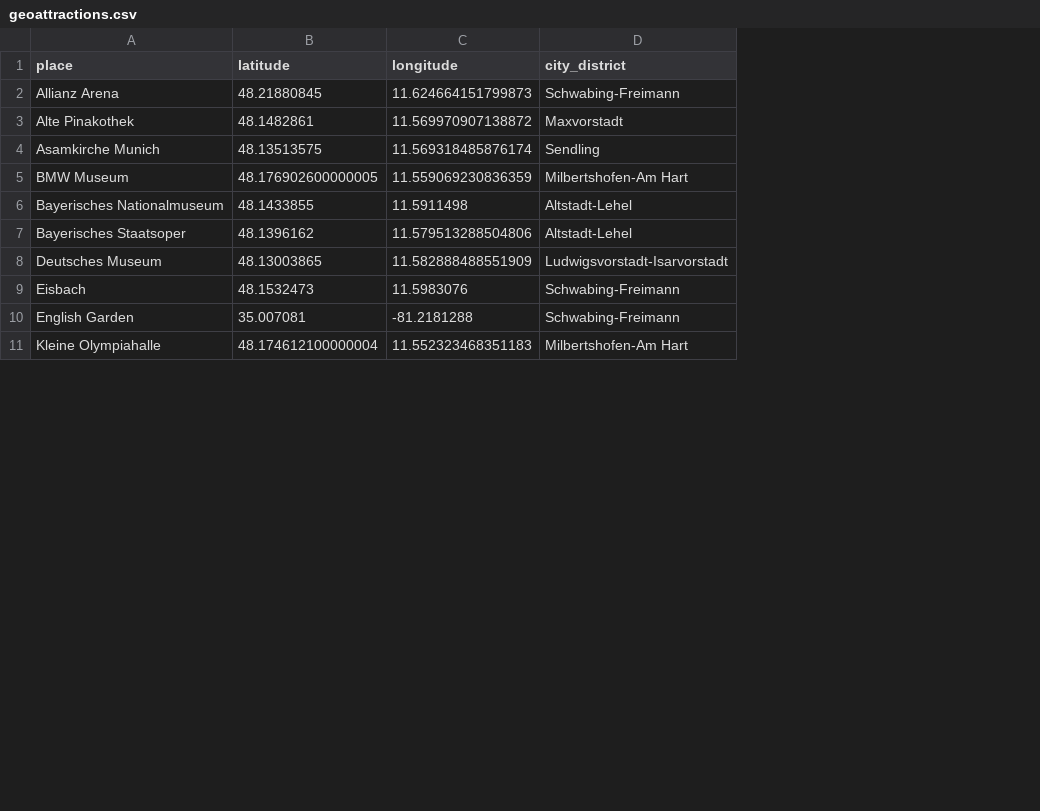
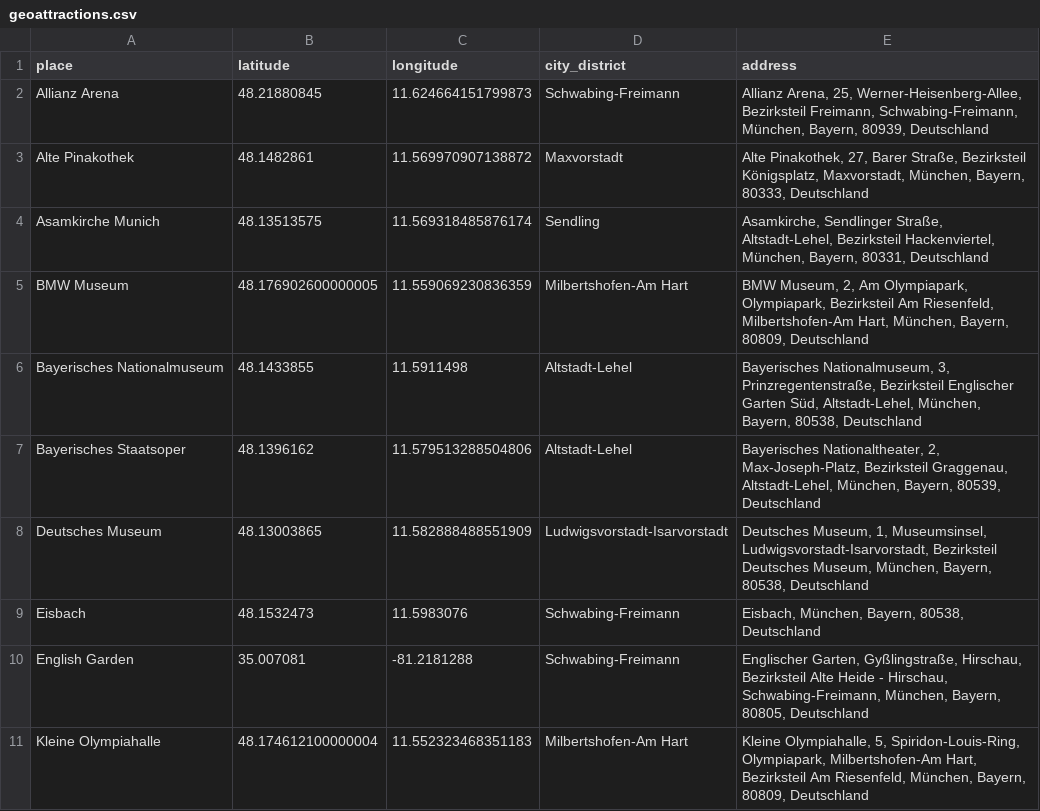
Before and after one commit to sfxsalem/Co-Tour, a CSV file: data/geocoordinates/geoattractions.csv, drawn as a sheet; only a part is shown; the diff names each change by its address in the sheet, - before the commit and + after, or states it on an @@ line.

```diff
--- a/data/geocoordinates/geoattractions.csv
+++ b/data/geocoordinates/geoattractions.csv
+column E (address), rows 2-11: Allianz Arena, 25, Werner-Heisenberg-Allee, Bezirksteil Freimann, Schwabing-Freimann, München, Bayern, 80939, Deutschland | Alte Pinakothek, 27, Barer Straße, Bezirksteil Königsplatz, Maxvorstadt, München, Bayern, 80333, Deutschland | Asamkirche, Sendlinger Straße, Altstadt-Lehel, Bezirksteil Hackenviertel, München, Bayern, 80331, Deutschland | BMW Museum, 2, Am Olympiapark, Olympiapark, Bezirksteil Am Riesenfeld, Milbertshofen-Am Hart, München, Bayern, 80809, Deutschland | Bayerisches Nationalmuseum, 3, Prinzregentenstraße, Bezirksteil Englischer Garten Süd, Altstadt-Lehel, München, Bayern, 80538, Deutschland | Bayerisches Nationaltheater, 2, Max-Joseph-Platz, Bezirksteil Graggenau, Altstadt-Lehel, München, Bayern, 80539, Deutschland | Deutsches Museum, 1, Museumsinsel, Ludwigsvorstadt-Isarvorstadt, Bezirksteil Deutsches Museum, München, Bayern, 80538, Deutschland | Eisbach, München, Bayern, 80538, Deutschland | Englischer Garten, Gyßlingstraße, Hirschau, Bezirksteil Alte Heide - Hirschau, Schwabing-Freimann, München, Bayern, 80805, Deutschland | Kleine Olympiahalle, 5, Spiridon-Louis-Ring, Olympiapark, Milbertshofen-Am Hart, Bezirksteil Am Riesenfeld, München, Bayern, 80809, Deutschland
```
Also changed, not shown: data/geocoordinates/State_geoattractions.csv, data/geocoordinates/TripAdvisor_geoattractions.csv, 7 other files.
